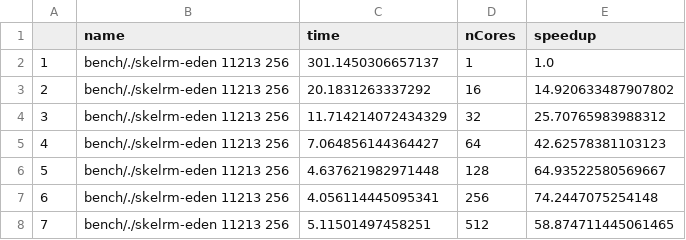
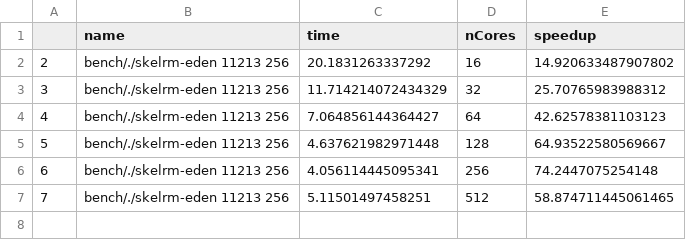
Before and after one commit to Parrows/Parrows, a CSV file: paper/content/benchmarks/distributed-rm/bench-distributed.bench.skelrm-eden-11213-256.csv, drawn as a sheet.

```diff
--- a/paper/content/benchmarks/distributed-rm/bench-distributed.bench.skelrm-eden-11213-256.csv
+++ b/paper/content/benchmarks/distributed-rm/bench-distributed.bench.skelrm-eden-11213-256.csv
@@ -1,3 +1,2 @@
 "","name","time","nCores","speedup"
-"1","bench/./skelrm-eden 11213 256",301.1450306657137,1,1.0
 "2","bench/./skelrm-eden 11213 256",20.1831263337292,16,14.920633487907802
```
Also changed, not shown: paper/content/benchmarks/distributed-rm/bench-distributed.bench.skelrm-eden-9941-256.csv, paper/content/benchmarks/distributed-rm/bench-distributed.bench.skelrm-parrows-11213-256.csv, 4 other files.
